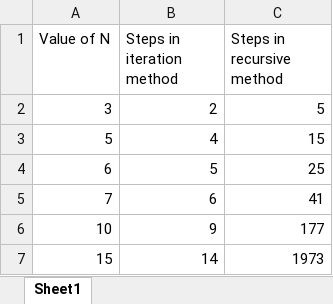
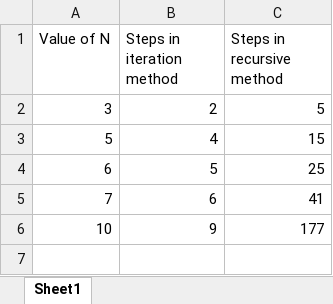
Before and after one commit to IamVatsal/DAA, an Excel workbook: Practical Files/exels/Practical-2.xlsx, sheet Sheet1, drawn as a sheet; values as stored, in another font and other column widths than the file's, no borders; charts and pictures not drawn; the diff names each change by its address in the sheet, - before the commit and + after, or states it on an @@ line.

Commit message:
done Practical 3

```diff
--- a/Practical Files/exels/Practical-2.xlsx (sheet Sheet1)
+++ b/Practical Files/exels/Practical-2.xlsx (sheet Sheet1)
-row 7: 15 | 14 | 1973
```
Also changed, not shown: charts or pictures, 14 other files.
